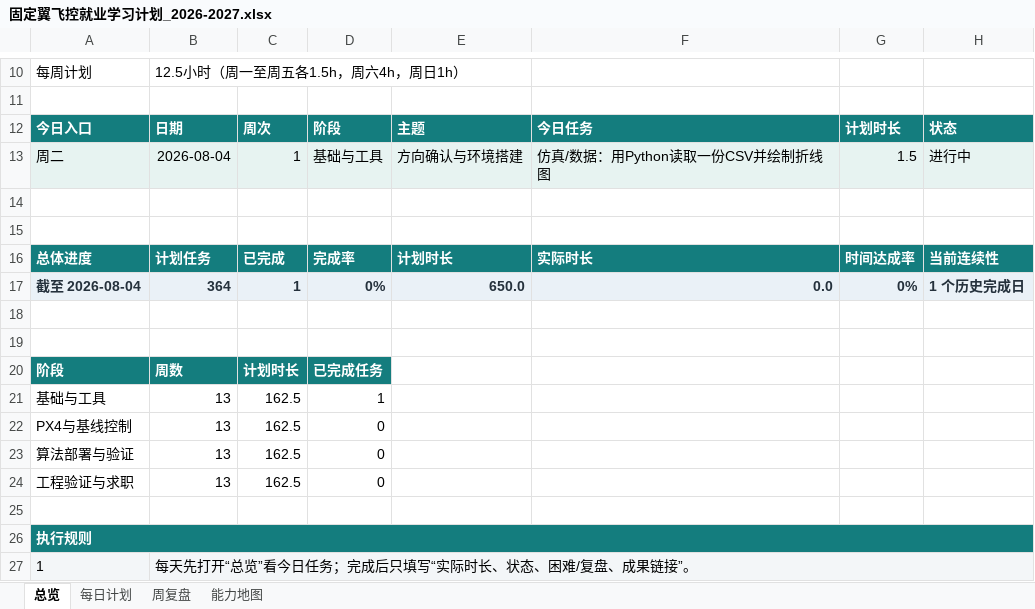
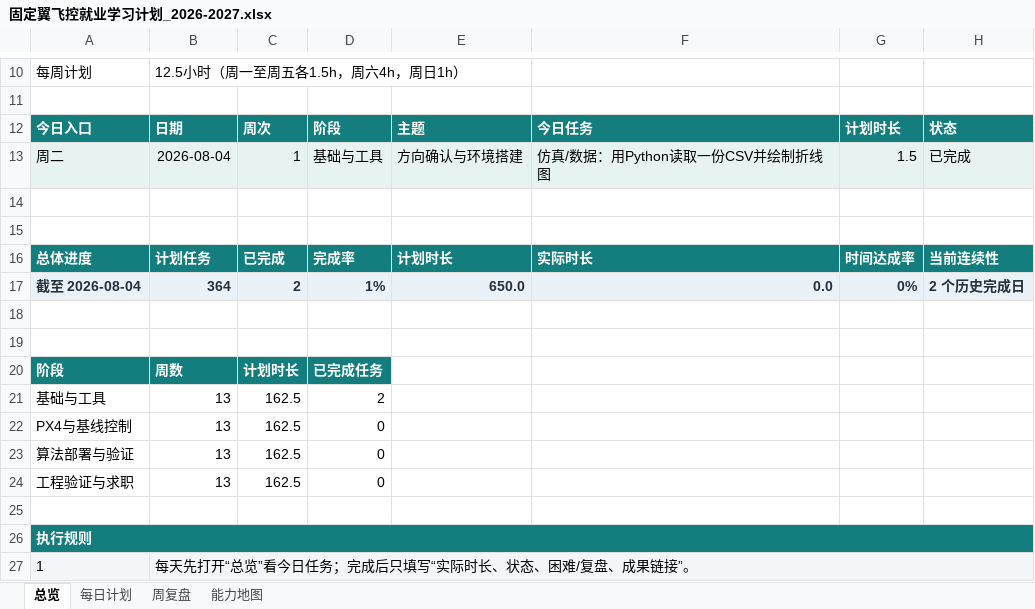
Before and after one commit to WuangWang10/-, an Excel workbook: 固定翼飞控就业学习计划_2026-2027.xlsx, sheet 总览, drawn as a sheet; only a part is shown, gaps mark what is left out; values as stored, in another font and other column widths than the file's, no borders; charts and pictures not drawn; the diff names each change by its address in the sheet, - before the commit and + after, or states it on an @@ line.

```diff
--- a/固定翼飞控就业学习计划_2026-2027.xlsx (sheet 总览)
+++ b/固定翼飞控就业学习计划_2026-2027.xlsx (sheet 总览)
-H13: 进行中
+H13: 已完成
-C17: 1
+C17: 2
-D17: 0%
+D17: 1%
-H17: 1 个历史完成日
+H17: 2 个历史完成日
-D21: 1
+D21: 2
```
Also changed, not shown: sheet 周复盘, sheet 每日计划, 1 other file.
